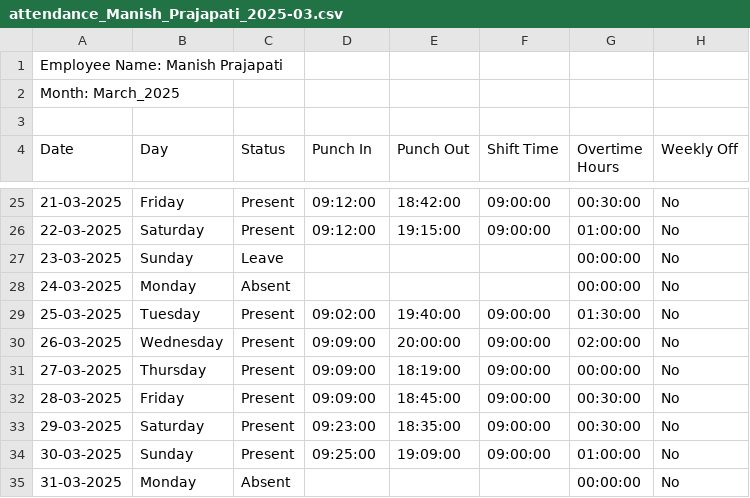
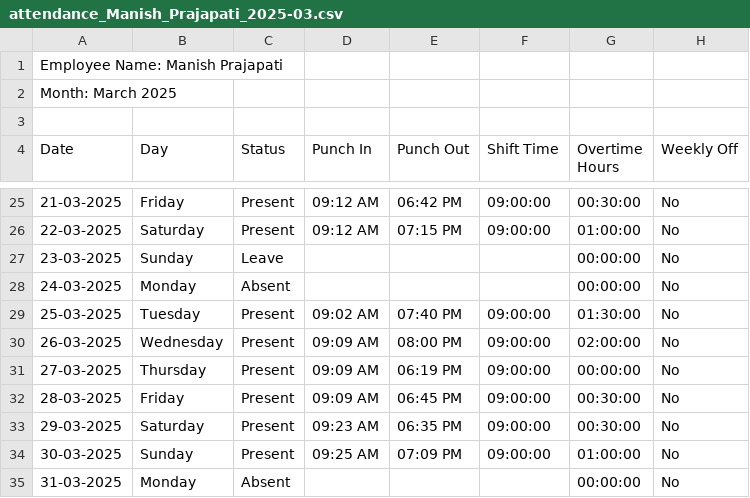
Before and after one commit to aaadityapal/connect, a CSV file: exports/attendance_Manish_Prajapati_2025-03.csv, drawn as a sheet; only a part is shown, gaps mark what is left out; the diff covers the shown part only.

```diff
--- a/exports/attendance_Manish_Prajapati_2025-03.csv
+++ b/exports/attendance_Manish_Prajapati_2025-03.csv
@@ -1,3 +1,3 @@
 "Employee Name: Manish Prajapati"
-"Month: March_2025"
+"Month: March 2025"
 
@@ -25,11 +25,11 @@ Date,Day,Status,"Punch In","Punch Out","Shift Time","Overtime Hours","Weekly Off
-21-03-2025,Friday,Present,09:12:00,18:42:00,09:00:00,00:30:00,No
-22-03-2025,Saturday,Present,09:12:00,19:15:00,09:00:00,01:00:00,No
+21-03-2025,Friday,Present,"09:12 AM","06:42 PM",09:00:00,00:30:00,No
+22-03-2025,Saturday,Present,"09:12 AM","07:15 PM",09:00:00,01:00:00,No
 23-03-2025,Sunday,Leave,,,,00:00:00,No
 24-03-2025,Monday,Absent,,,,00:00:00,No
-25-03-2025,Tuesday,Present,09:02:00,19:40:00,09:00:00,01:30:00,No
-26-03-2025,Wednesday,Present,09:09:00,20:00:00,09:00:00,02:00:00,No
-27-03-2025,Thursday,Present,09:09:00,18:19:00,09:00:00,00:00:00,No
-28-03-2025,Friday,Present,09:09:00,18:45:00,09:00:00,00:30:00,No
-29-03-2025,Saturday,Present,09:23:00,18:35:00,09:00:00,00:30:00,No
-30-03-2025,Sunday,Present,09:25:00,19:09:00,09:00:00,01:00:00,No
+25-03-2025,Tuesday,Present,"09:02 AM","07:40 PM",09:00:00,01:30:00,No
+26-03-2025,Wednesday,Present,"09:09 AM","08:00 PM",09:00:00,02:00:00,No
+27-03-2025,Thursday,Present,"09:09 AM","06:19 PM",09:00:00,00:00:00,No
+28-03-2025,Friday,Present,"09:09 AM","06:45 PM",09:00:00,00:30:00,No
+29-03-2025,Saturday,Present,"09:23 AM","06:35 PM",09:00:00,00:30:00,No
+30-03-2025,Sunday,Present,"09:25 AM","07:09 PM",09:00:00,01:00:00,No
 31-03-2025,Monday,Absent,,,,00:00:00,No
```
Also changed, not shown: 32 edited cells elsewhere in this file, exports/attendance_all_employees_2025-03.csv, exports/attendance_all_employees_2025-05.csv, 38 other files.
